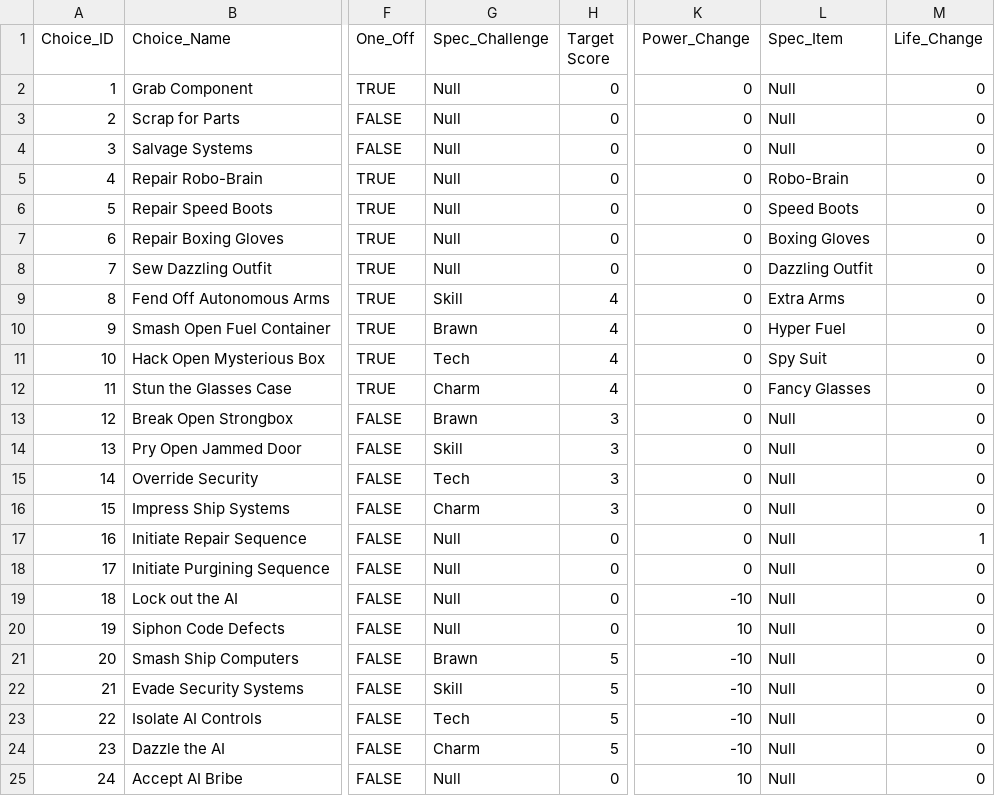
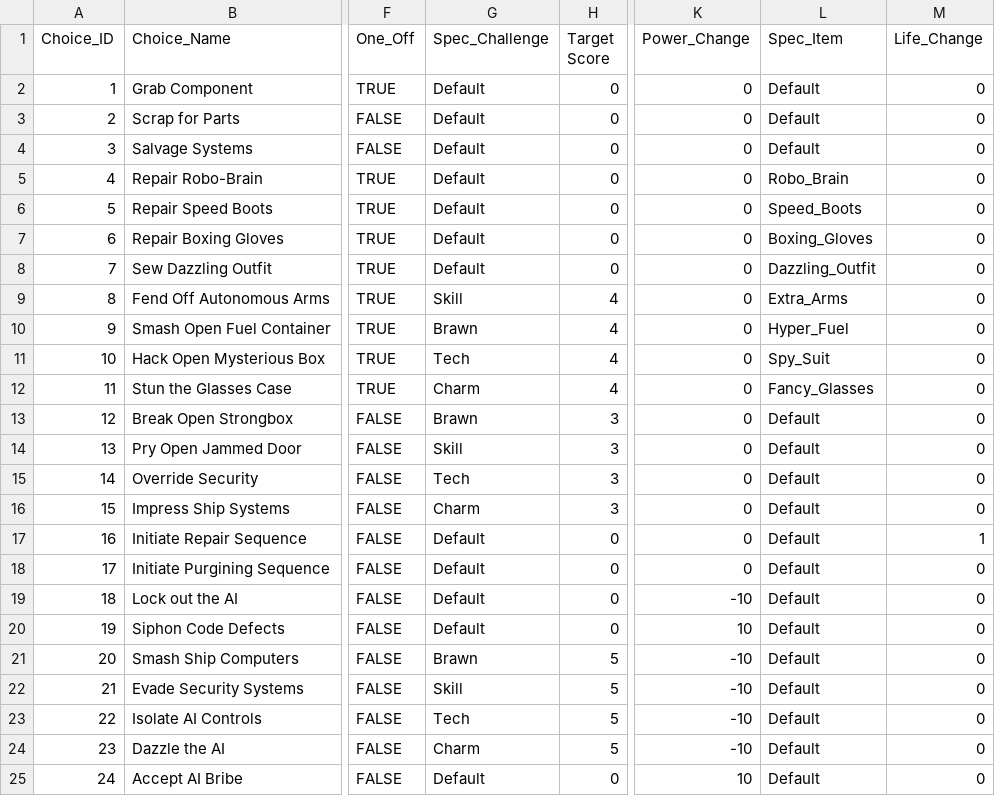
Before and after one commit to TimGaskell/IGB300-V2, a CSV file: Space Traitors Host/Assets/Scripts/Choices/ChoiceListData.csv, drawn as a sheet; only a part is shown, gaps mark what is left out; the diff names each change by its address in the sheet, - before the commit and + after, or states it on an @@ line.

Commit message:
Scene Name Constants and Enum Bug
Added in constant strings in the game manager for scene names to reference. Resolved bug with item and spec score enums reading from choiceListData.csv (renamed null to default for those fields and added underscores to item names instead of spaces)

```diff
--- a/Space Traitors Host/Assets/Scripts/Choices/ChoiceListData.csv
+++ b/Space Traitors Host/Assets/Scripts/Choices/ChoiceListData.csv
-G2:G8 (Spec_Challenge): Null
+G2:G8 (Spec_Challenge): Default
-L2:L4 (Spec_Item): Null
+L2:L4 (Spec_Item): Default
-L5 (Spec_Item): Robo-Brain
+L5 (Spec_Item): Robo_Brain
-L6 (Spec_Item): Speed Boots
+L6 (Spec_Item): Speed_Boots
-L7 (Spec_Item): Boxing Gloves
+L7 (Spec_Item): Boxing_Gloves
-L8 (Spec_Item): Dazzling Outfit
+L8 (Spec_Item): Dazzling_Outfit
-L9 (Spec_Item): Extra Arms
+L9 (Spec_Item): Extra_Arms
-L10 (Spec_Item): Hyper Fuel
+L10 (Spec_Item): Hyper_Fuel
-L11 (Spec_Item): Spy Suit
+L11 (Spec_Item): Spy_Suit
-L12 (Spec_Item): Fancy Glasses
+L12 (Spec_Item): Fancy_Glasses
-L13:L25 (Spec_Item): Null
+L13:L25 (Spec_Item): Default
-G17:G20 (Spec_Challenge): Null
+G17:G20 (Spec_Challenge): Default
-G25 (Spec_Challenge): Null
+G25 (Spec_Challenge): Default
```
Also changed, not shown: 4 other files.
